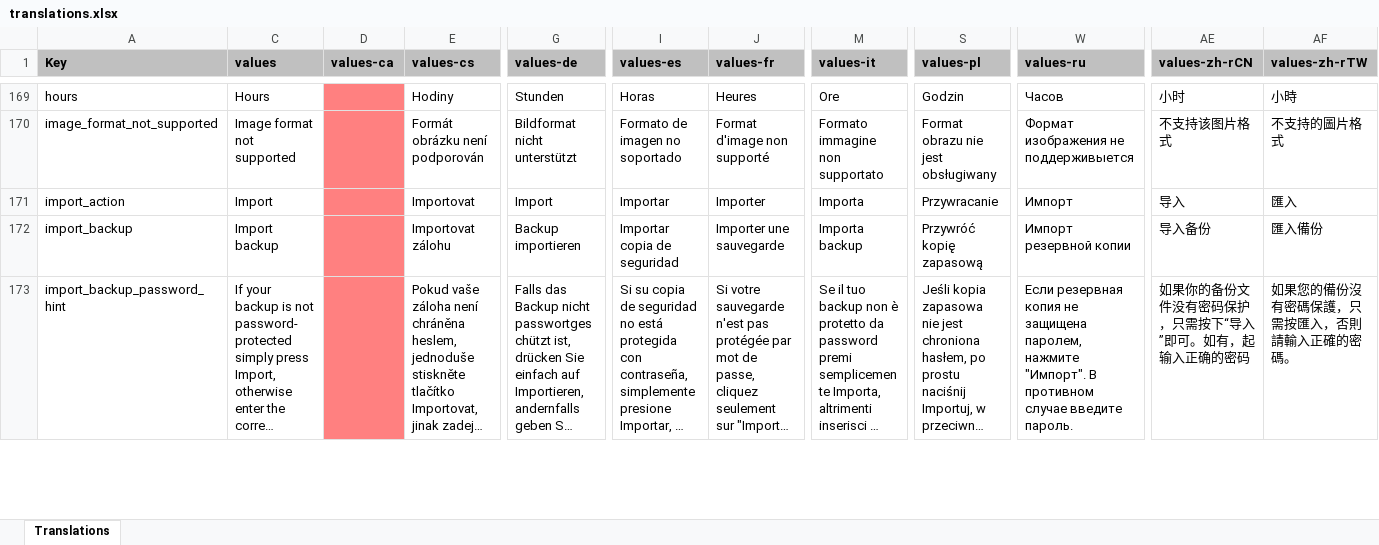
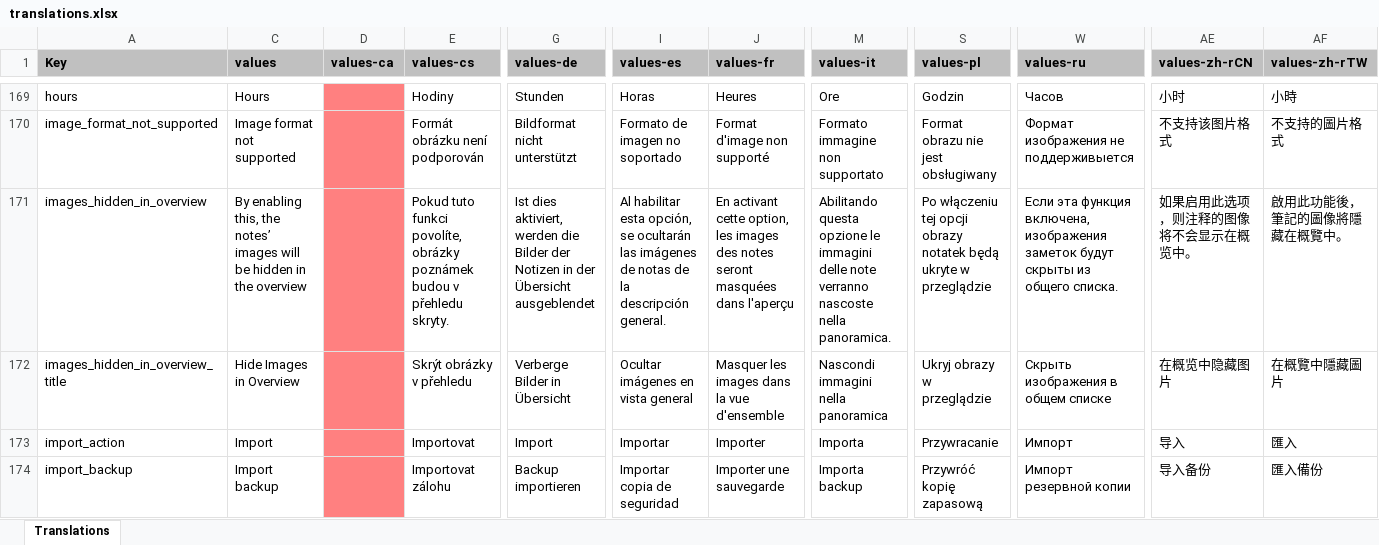
Before and after one commit to PhilKes/NotallyX, an Excel workbook: app/translations.xlsx, sheet Translations, drawn as a sheet; only a part is shown, gaps mark what is left out; the shorter side is filled out with more unchanged rows; long unchanged cells end in …; values as stored, in another font and other column widths than the file's, no borders; charts and pictures not drawn; rows hold the shown columns only; the diff names each change by its address in the sheet, - before the commit and + after, or states it on an @@ line.

Commit message:
Update translations for new hide images option

```diff
--- a/app/translations.xlsx (sheet Translations)
+++ b/app/translations.xlsx (sheet Translations)
+row 171: images_hidden_in_overview | By enabling this, the notes’ images will be hidden in the overview |  | Pokud tuto funkci povolíte, obrázky poznámek budou v přehledu skryty. | Ist dies aktiviert, werden die Bilder der Notizen in der Übersicht ausgeblendet | Al habilitar esta opción, se ocultarán las imágenes de notas de la descripción general. | En activant cette option, les images des notes seront masquées dans l'aperçu | Abilitando questa opzione le immagini delle note verranno nascoste nella panoramica. | Po włączeniu tej opcji obrazy notatek będą ukryte w przeglądzie | Если эта функция включена, изображения заметок будут скрыты из общего списка. | 如果启用此选项，则注释的图像将不会显示在概览中。 | 啟用此功能後，筆記的圖像將隱藏在概覽中。
+row 172: images_hidden_in_overview_title | Hide Images in Overview |  | Skrýt obrázky v přehledu | Verberge Bilder in Übersicht | Ocultar imágenes en vista general | Masquer les images dans la vue d'ensemble | Nascondi immagini nella panoramica | Ukryj obrazy w przeglądzie | Скрыть изображения в общем списке | 在概览中隐藏图片 | 在概覽中隱藏圖片
```
Also changed, not shown: hidden cells, 11 other files.
